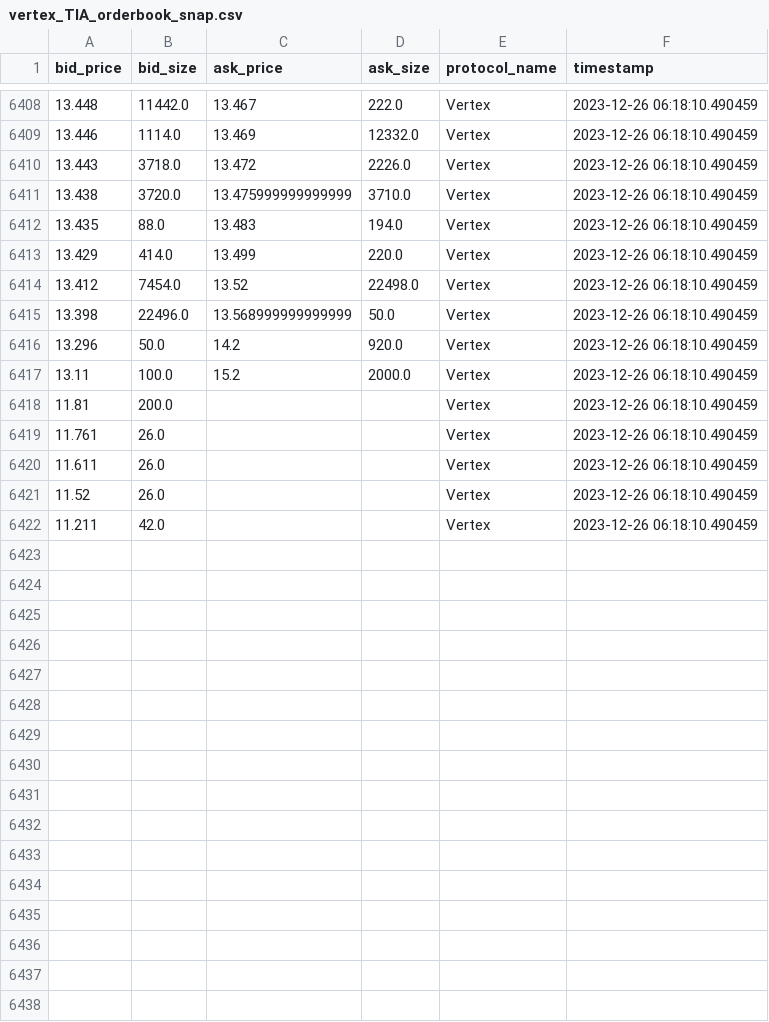
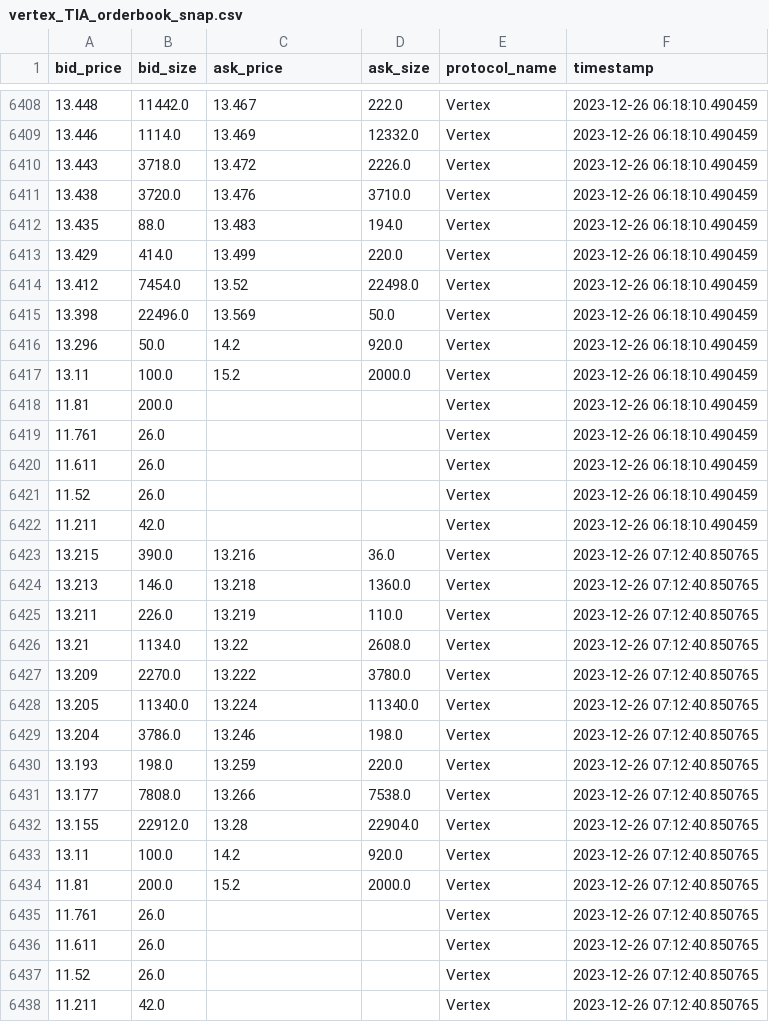
Before and after one commit to 0xsumatt/orderbook_snaps, a CSV file: vertex_TIA_orderbook_snap.csv, drawn as a sheet; only a part is shown, gaps mark what is left out.

```diff
--- a/vertex_TIA_orderbook_snap.csv
+++ b/vertex_TIA_orderbook_snap.csv
@@ -6410,3 +6410,3 @@ bid_price,bid_size,ask_price,ask_size,protocol_name,timestamp
 13.443,3718.0,13.472,2226.0,Vertex,2023-12-26 06:18:10.490459
-13.438,3720.0,13.475999999999999,3710.0,Vertex,2023-12-26 06:18:10.490459
+13.438,3720.0,13.476,3710.0,Vertex,2023-12-26 06:18:10.490459
 13.435,88.0,13.483,194.0,Vertex,2023-12-26 06:18:10.490459
@@ -6414,3 +6414,3 @@ bid_price,bid_size,ask_price,ask_size,protocol_name,timestamp
 13.412,7454.0,13.52,22498.0,Vertex,2023-12-26 06:18:10.490459
-13.398,22496.0,13.568999999999999,50.0,Vertex,2023-12-26 06:18:10.490459
+13.398,22496.0,13.569,50.0,Vertex,2023-12-26 06:18:10.490459
 13.296,50.0,14.2,920.0,Vertex,2023-12-26 06:18:10.490459
@@ -6422 +6422,17 @@ bid_price,bid_size,ask_price,ask_size,protocol_name,timestamp
 11.211,42.0,,,Vertex,2023-12-26 06:18:10.490459
+13.215,390.0,13.216,36.0,Vertex,2023-12-26 07:12:40.850765
+13.213,146.0,13.218,1360.0,Vertex,2023-12-26 07:12:40.850765
+13.211,226.0,13.219,110.0,Vertex,2023-12-26 07:12:40.850765
+13.21,1134.0,13.22,2608.0,Vertex,2023-12-26 07:12:40.850765
+13.209,2270.0,13.222,3780.0,Vertex,2023-12-26 07:12:40.850765
+13.205,11340.0,13.224,11340.0,Vertex,2023-12-26 07:12:40.850765
+13.204,3786.0,13.246,198.0,Vertex,2023-12-26 07:12:40.850765
+13.193,198.0,13.259,220.0,Vertex,2023-12-26 07:12:40.850765
+13.177,7808.0,13.266,7538.0,Vertex,2023-12-26 07:12:40.850765
+13.155,22912.0,13.28,22904.0,Vertex,2023-12-26 07:12:40.850765
+13.11,100.0,14.2,920.0,Vertex,2023-12-26 07:12:40.850765
+11.81,200.0,15.2,2000.0,Vertex,2023-12-26 07:12:40.850765
+11.761,26.0,,,Vertex,2023-12-26 07:12:40.850765
+11.611,26.0,,,Vertex,2023-12-26 07:12:40.850765
+11.52,26.0,,,Vertex,2023-12-26 07:12:40.850765
+11.211,42.0,,,Vertex,2023-12-26 07:12:40.850765
```
Also changed, not shown: hyperliquid_TIA_orderbook_snap.csv, 8 other files.
